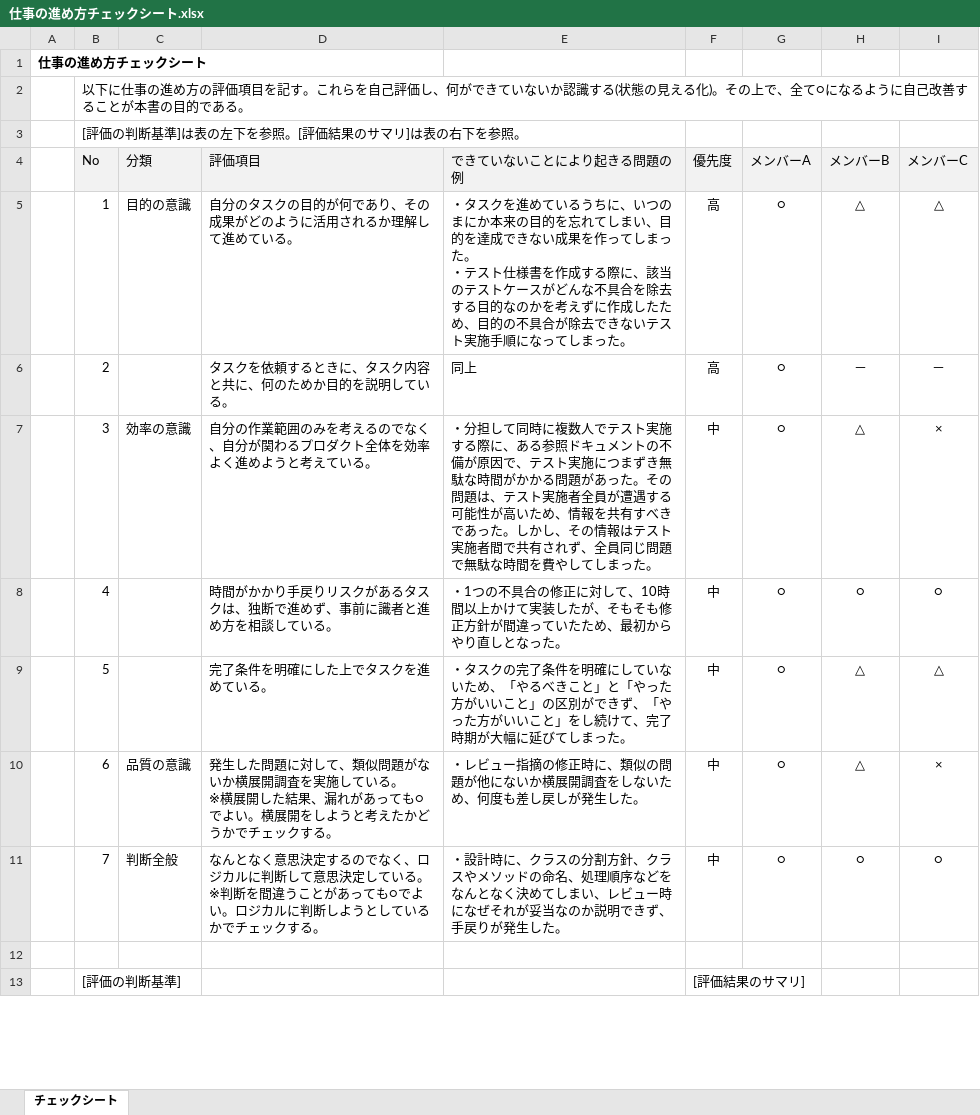
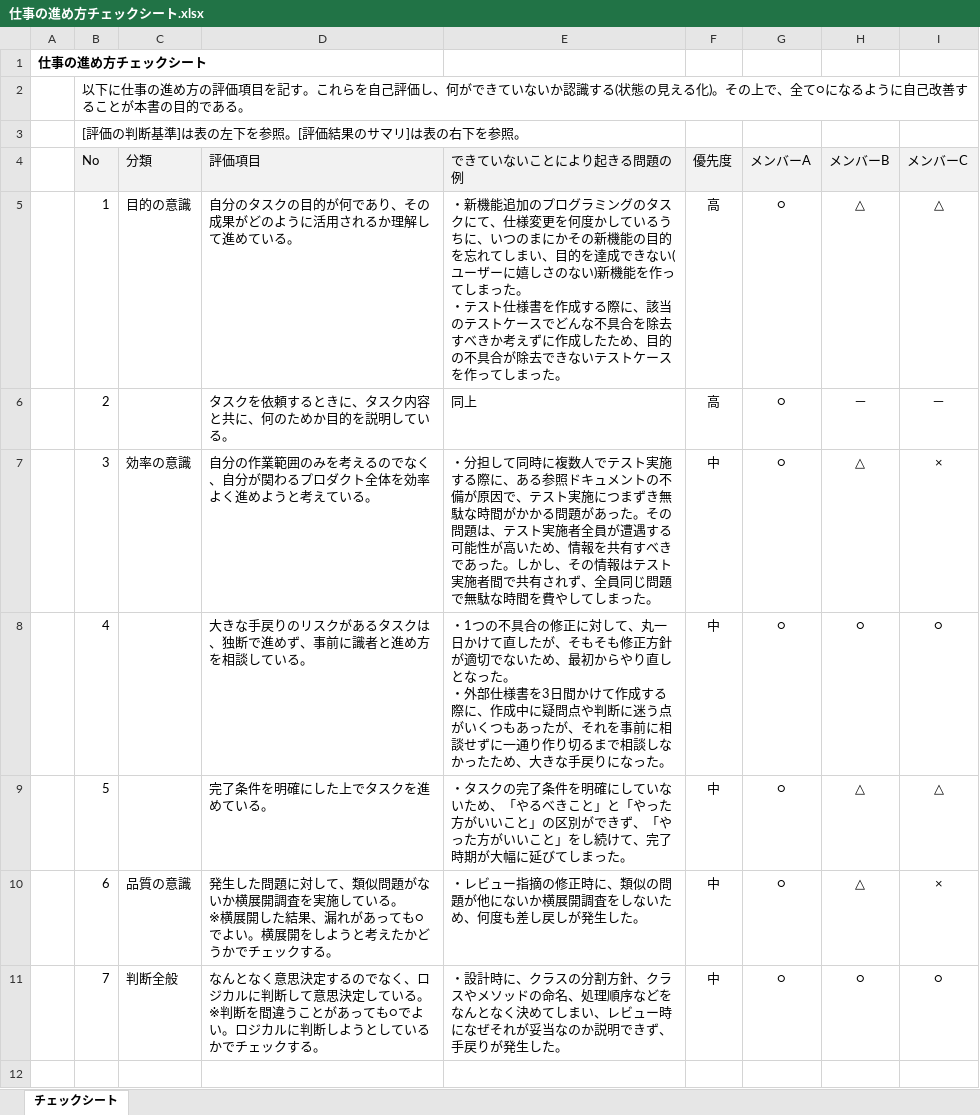
Before and after one commit to kojimadev/Knowledge, an Excel workbook: docs/仕事の進め方チェックシート.xlsx, sheet チェックシート, drawn as a sheet; only a part is shown; the shorter side is filled out with more unchanged rows; values as stored, in another font and other column widths than the file's, no borders; ↵ is a line break in a cell; the diff names each change by its address in the sheet, - before the commit and + after, or states it on an @@ line.

Commit message:
問題の例の表現を改善

```diff
--- a/docs/仕事の進め方チェックシート.xlsx (sheet チェックシート)
+++ b/docs/仕事の進め方チェックシート.xlsx (sheet チェックシート)
-E5 (できていないことにより起きる問題の例): ・タスクを進めているうちに、いつのまにか本来の目的を忘れてしまい、目的を達成できない成果を作ってしまった。 ↵ ・テスト仕様書を作成する際に、該当のテストケースがどんな不具合を除去する目的なのかを考えずに作成したため、目的の不具合が除去できないテスト実施手順になってしま…
+E5 (できていないことにより起きる問題の例): ・新機能追加のプログラミングのタスクにて、仕様変更を何度かしているうちに、いつのまにかその新機能の目的を忘れてしまい、目的を達成できない(ユーザーに嬉しさのない)新機能を作ってしまった。 ↵ ・テスト仕様書を作成する際に、該当のテストケースでどんな不具合を除去すべきか考えずに作成したため、目的の不具合が除去できないテストケースを作ってしま…
-D8 (評価項目): 時間がかかり手戻りリスクがあるタスクは、独断で進めず、事前に識者と進め方を相談している。
+D8 (評価項目): 大きな手戻りのリスクがあるタスクは、独断で進めず、事前に識者と進め方を相談している。
-E8 (できていないことにより起きる問題の例): …対して、10時間以上かけて実装したが、そもそも修正方針が間違っていたため、最初からやり直しとなった。
+E8 (できていないことにより起きる問題の例): …対して、丸一日かけて直したが、そもそも修正方針が適切でないため、最初からやり直しとなった。 ↵ ・外部仕様書を3日間かけて作成する際に、作成中に疑問点や判断に迷う点がいくつもあったが、それを事前に相談せずに一通り作り切るまで相談しなかったため、大きな手戻りになった。
```
